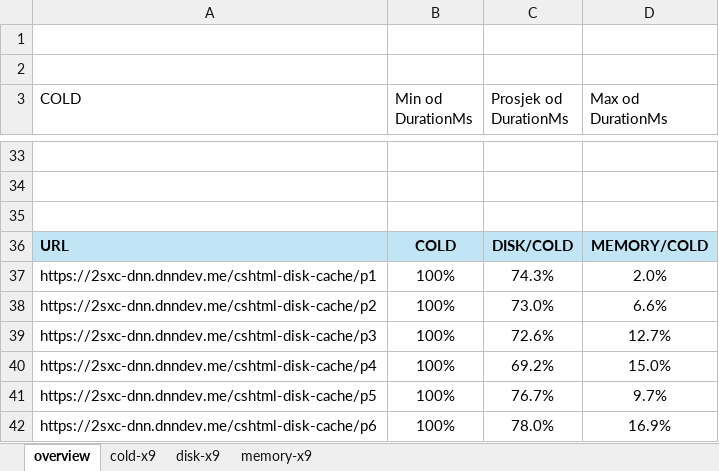
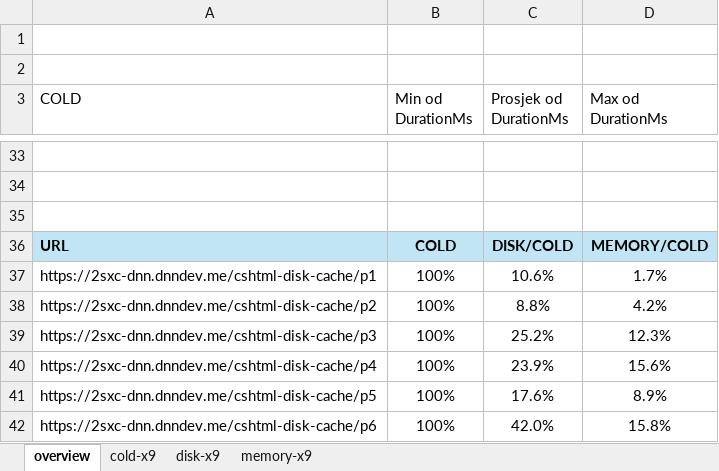
Before and after one commit to 2sxc-dev/cshtml-disk-cache, an Excel workbook: docs/TestResults cshtml-disk-cache-XPS5.xlsx, sheet overview, drawn as a sheet; only a part is shown, gaps mark what is left out; values as stored, in another font and other column widths than the file's, no borders; the diff covers the shown part only; the diff names each change by its address in the sheet, - before the commit and + after, or states it on an @@ line.

```diff
--- a/docs/TestResults cshtml-disk-cache-XPS5.xlsx (sheet overview)
+++ b/docs/TestResults cshtml-disk-cache-XPS5.xlsx (sheet overview)
-C37 (Prosjek od DurationMs): 74.3%
+C37 (Prosjek od DurationMs): 10.6%
-D37 (Max od DurationMs): 2.0%
+D37 (Max od DurationMs): 1.7%
-C38 (Prosjek od DurationMs): 73.0%
+C38 (Prosjek od DurationMs): 8.8%
-D38 (Max od DurationMs): 6.6%
+D38 (Max od DurationMs): 4.2%
-C39 (Prosjek od DurationMs): 72.6%
+C39 (Prosjek od DurationMs): 25.2%
-D39 (Max od DurationMs): 12.7%
+D39 (Max od DurationMs): 12.3%
-C40 (Prosjek od DurationMs): 69.2%
+C40 (Prosjek od DurationMs): 23.9%
-D40 (Max od DurationMs): 15.0%
+D40 (Max od DurationMs): 15.6%
-C41 (Prosjek od DurationMs): 76.7%
+C41 (Prosjek od DurationMs): 17.6%
-D41 (Max od DurationMs): 9.7%
+D41 (Max od DurationMs): 8.9%
-C42 (Prosjek od DurationMs): 78.0%
+C42 (Prosjek od DurationMs): 42.0%
-D42 (Max od DurationMs): 16.9%
+D42 (Max od DurationMs): 15.8%
```
Also changed, not shown: 21 added rows and 21 removed rows elsewhere in this sheet, sheet disk-x9, sheet cold-x9, sheet memory-x9, 9 other files.
